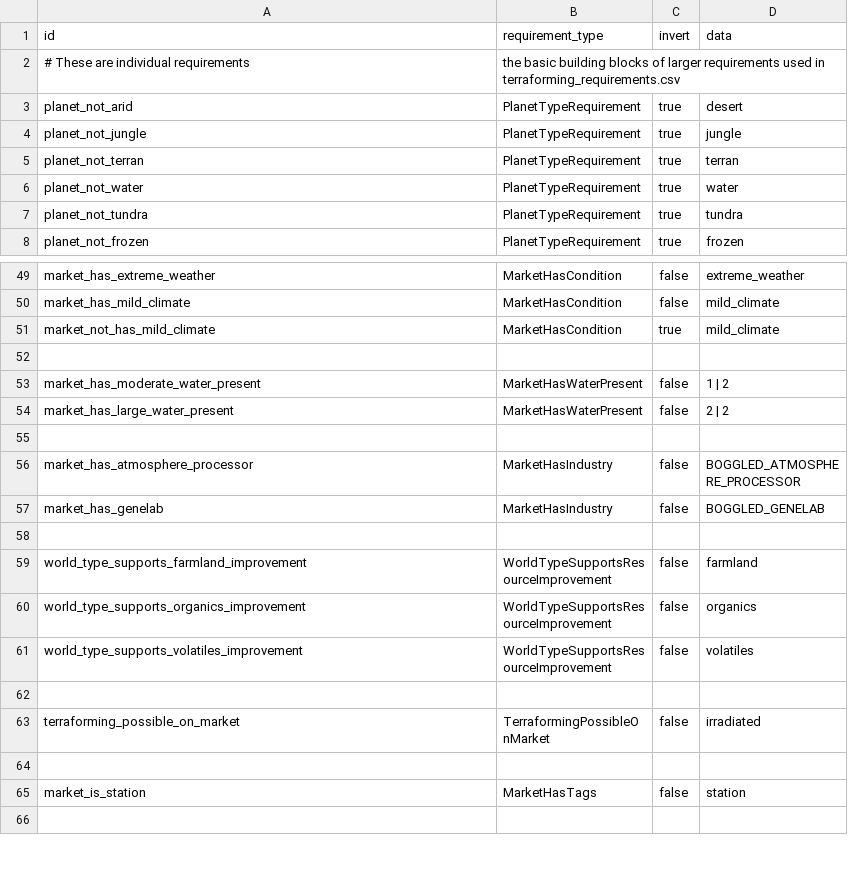
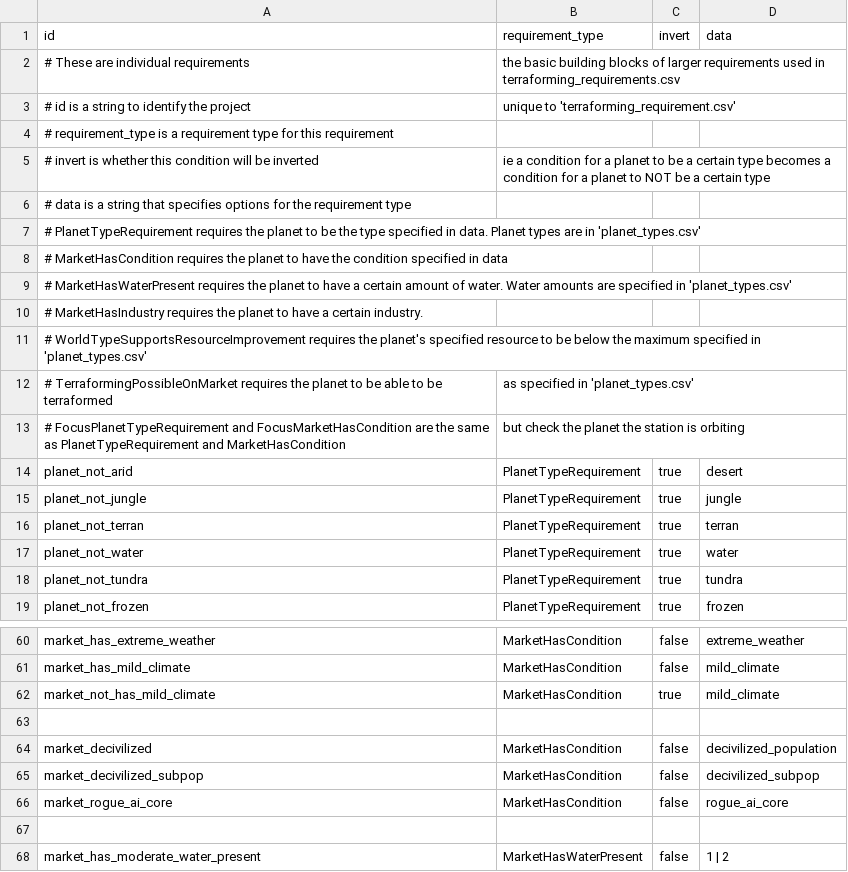
Before and after one commit to boggledstarsector/TASC, a CSV file: data/campaign/terraforming/terraforming_requirement.csv, drawn as a sheet; only a part is shown, gaps mark what is left out; the shorter side is filled out with more unchanged rows.

```diff
--- a/data/campaign/terraforming/terraforming_requirement.csv
+++ b/data/campaign/terraforming/terraforming_requirement.csv
@@ -2,2 +2,13 @@ id,requirement_type,invert,data
 # These are individual requirements, the basic building blocks of larger requirements used in terraforming_requirements.csv
+# id is a string to identify the project, unique to 'terraforming_requirement.csv'
+# requirement_type is a requirement type for this requirement
+# invert is whether this condition will be inverted, ie a condition for a planet to be a certain type becomes a condition for a planet to NOT be a certain type
+# data is a string that specifies options for the requirement type
+# PlanetTypeRequirement requires the planet to be the type specified in data. Planet types are in 'planet_types.csv'
+# MarketHasCondition requires the planet to have the condition specified in data
+# MarketHasWaterPresent requires the planet to have a certain amount of water. Water amounts are specified in 'planet_types.csv'
+# MarketHasIndustry requires the planet to have a certain industry.
+# WorldTypeSupportsResourceImprovement requires the planet's specified resource to be below the maximum specified in 'planet_types.csv'
+# TerraformingPossibleOnMarket requires the planet to be able to be terraformed, as specified in 'planet_types.csv'
+# FocusPlanetTypeRequirement and FocusMarketHasCondition are the same as PlanetTypeRequirement and MarketHasCondition, but check the planet the station is orbiting
 planet_not_arid,PlanetTypeRequirement,true,"desert"
@@ -51,2 +62,6 @@ market_has_mild_climate,MarketHasCondition,false,"mild_climate"
 market_not_has_mild_climate,MarketHasCondition,true,"mild_climate"
+
+market_decivilized,MarketHasCondition,false,"decivilized_population"
+market_decivilized_subpop,MarketHasCondition,false,"decivilized_subpop"
+market_rogue_ai_core,MarketHasCondition,false,"rogue_ai_core"
 
```
Also changed, not shown: data/campaign/terraforming/industry_options.csv, data/campaign/terraforming/planet_types.csv, 10 other files.
